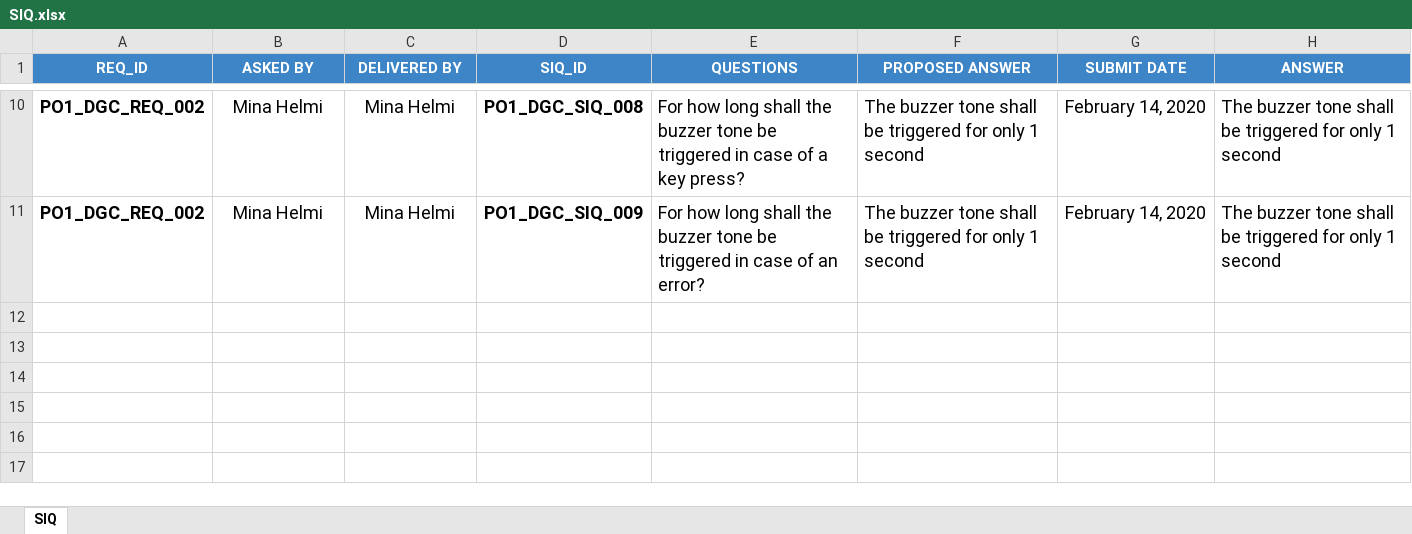
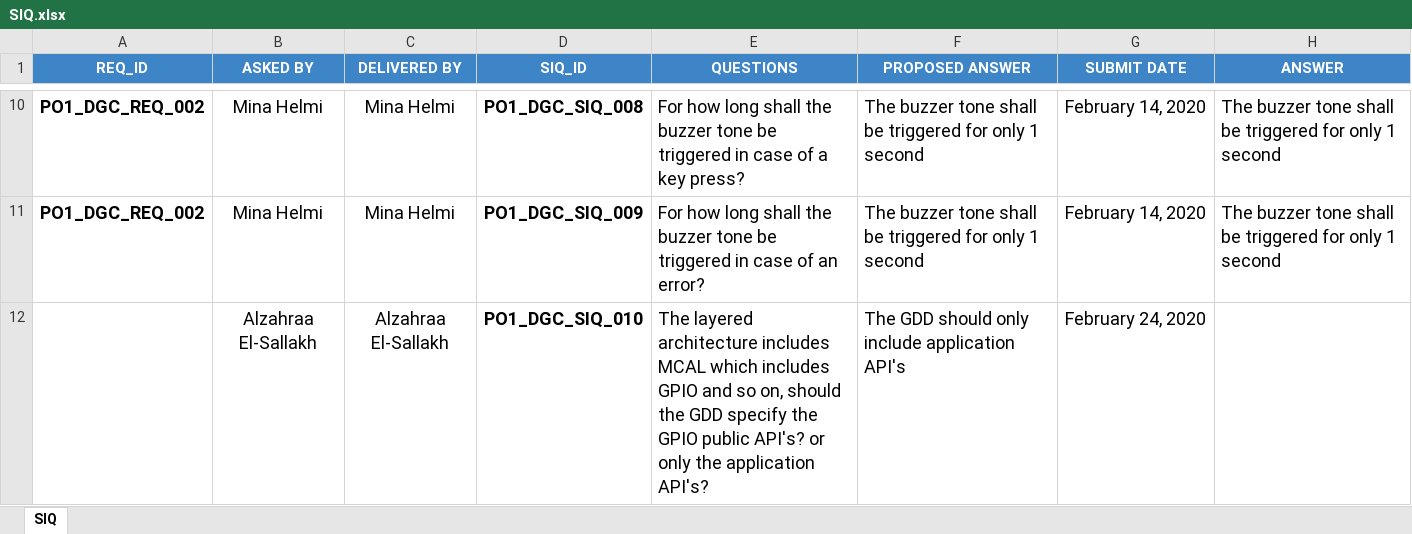
Before and after one commit to Hazemmekawy/SWE_Digital_Calculator, an Excel workbook: Input documents/SIQ.xlsx, sheet SIQ, drawn as a sheet; only a part is shown, gaps mark what is left out; values as stored, in another font and other column widths than the file's, no borders; the diff names each change by its address in the sheet, - before the commit and + after, or states it on an @@ line.

Commit message:
update_SIQ adding PO1_DGC_SIQ_010

```diff
--- a/Input documents/SIQ.xlsx (sheet SIQ)
+++ b/Input documents/SIQ.xlsx (sheet SIQ)
+row 12:  | Alzahraa El-Sallakh | Alzahraa El-Sallakh | PO1_DGC_SIQ_010 | The layered architecture includes MCAL which includes GPIO and so on, should the GDD specify the GPIO public API's? or only the application API's? | The GDD should only include application API's | February 24, 2020
```
